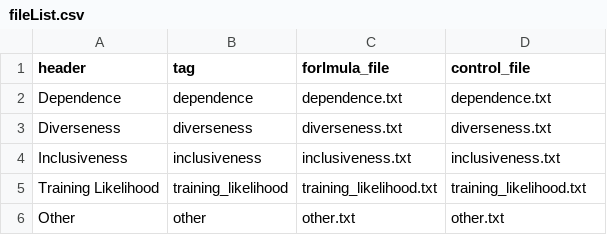
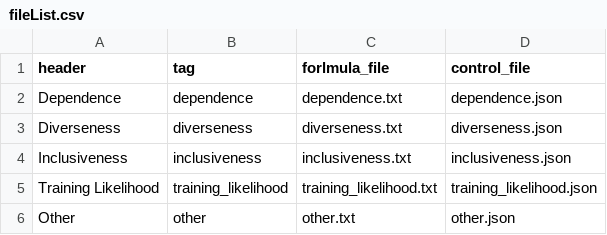
Before and after one commit to behnam263/discrimin_dataAnnot, a CSV file: Formulas/fileList.csv, drawn as a sheet.

Commit message:
return controls to select input

```diff
--- a/Formulas/fileList.csv
+++ b/Formulas/fileList.csv
@@ -1,6 +1,6 @@
 header,tag,forlmula_file,control_file
-Dependence,dependence,dependence.txt,dependence.txt
-Diverseness,diverseness,diverseness.txt,diverseness.txt
-Inclusiveness,inclusiveness,inclusiveness.txt,inclusiveness.txt
-Training Likelihood,training_likelihood,training_likelihood.txt,training_likelihood.txt
-Other,other,other.txt,other.txt
+Dependence,dependence,dependence.txt,dependence.json
+Diverseness,diverseness,diverseness.txt,diverseness.json
+Inclusiveness,inclusiveness,inclusiveness.txt,inclusiveness.json
+Training Likelihood,training_likelihood,training_likelihood.txt,training_likelihood.json
+Other,other,other.txt,other.json
```
Also changed, not shown: 12 other files.
